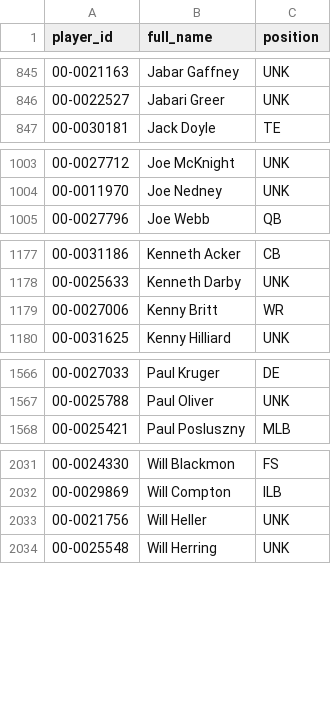
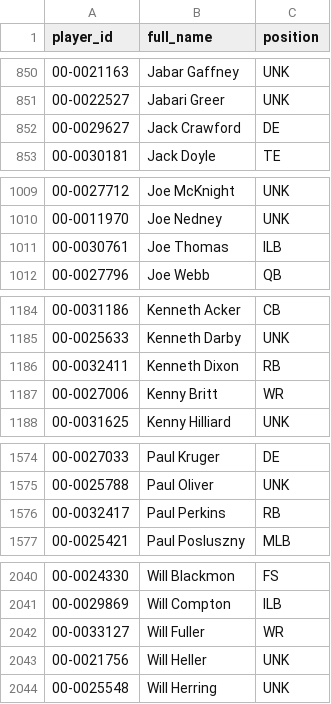
Before and after one commit to AndrewRook/NFLDash-data, a CSV file: players.csv, drawn as a sheet; only a part is shown, gaps mark what is left out; the diff covers the shown part only; the diff names each change by its address in the sheet, - before the commit and + after, or states it on an @@ line.

```diff
--- a/players.csv
+++ b/players.csv
+row 852: 00-0029627 | Jack Crawford | DE
+row 1011: 00-0030761 | Joe Thomas | ILB
+row 1186: 00-0032411 | Kenneth Dixon | RB
+row 1576: 00-0032417 | Paul Perkins | RB
+row 2042: 00-0033127 | Will Fuller | WR
```
Also changed, not shown: 5 added rows, 7 moved rows and 4 edited cells elsewhere in this file.
